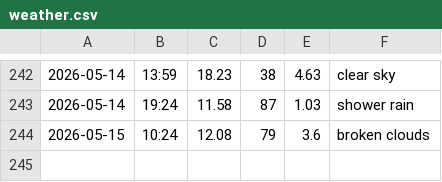
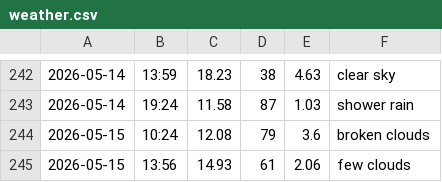
Before and after one commit to jozefgocik/data-collector, a CSV file: weather.csv, drawn as a sheet; only a part is shown, gaps mark what is left out; the diff names each change by its address in the sheet, - before the commit and + after, or states it on an @@ line.

```diff
--- a/weather.csv
+++ b/weather.csv
+row 245: 2026-05-15 | 13:56 | 14.93 | 61 | 2.06 | few clouds
```
